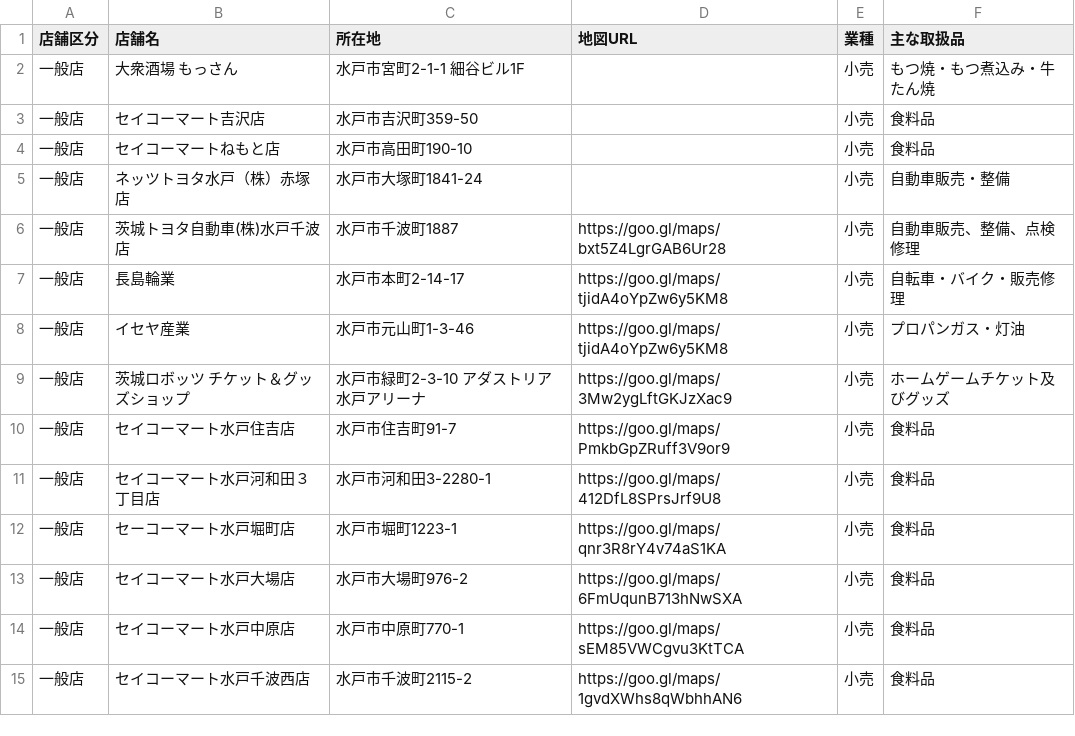
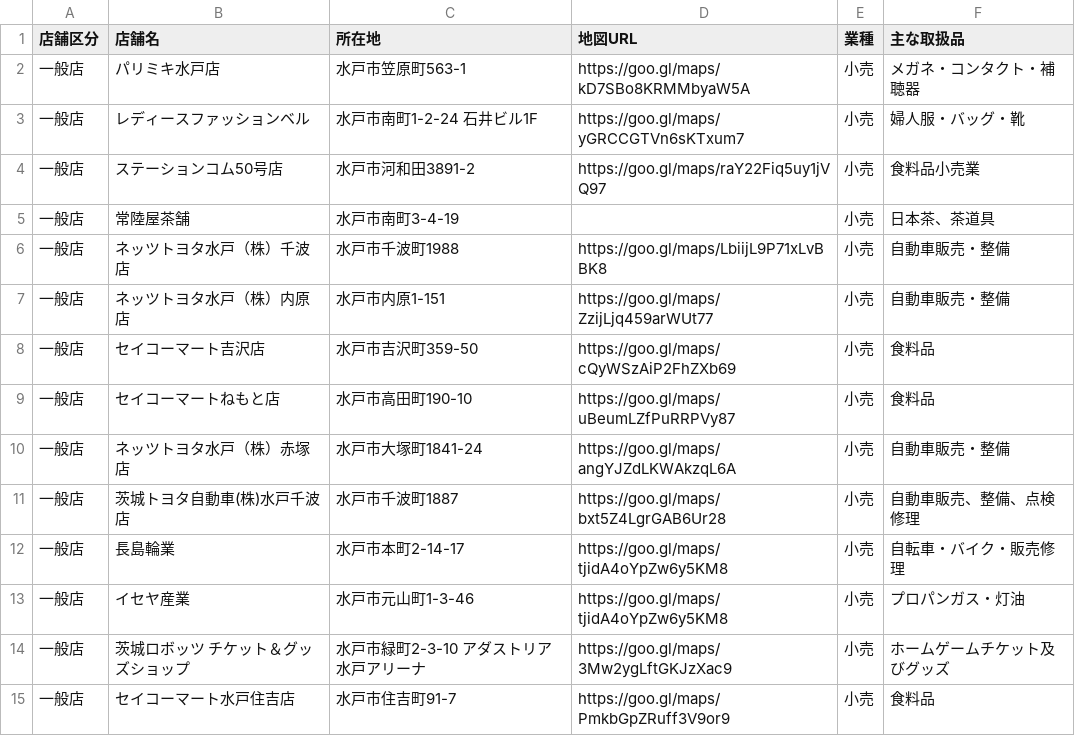
Before and after one commit to eru/mito-voucher-crawler, a CSV file: output/shop_category_小売.csv, drawn as a sheet; only a part is shown; the shorter side is filled out with more unchanged rows.

```diff
--- a/output/shop_category_小売.csv
+++ b/output/shop_category_小売.csv
@@ -1,6 +1,11 @@
 店舗区分,店舗名,所在地,地図URL,業種,主な取扱品
-一般店,大衆酒場　もっさん,水戸市宮町2-1-1 細谷ビル1F,,小売,もつ焼・もつ煮込み・牛たん焼
-一般店,セイコーマート吉沢店,水戸市吉沢町359-50,,小売,食料品
-一般店,セイコーマートねもと店,水戸市高田町190-10,,小売,食料品
-一般店,ネッツトヨタ水戸（株）赤塚店,水戸市大塚町1841-24,,小売,自動車販売・整備
+一般店,パリミキ水戸店,水戸市笠原町563-1,https://goo.gl/maps/kD7SBo8KRMMbyaW5A,小売,メガネ・コンタクト・補聴器
+一般店,レディースファッションベル,水戸市南町1-2-24 石井ビル1F,https://goo.gl/maps/yGRCCGTVn6sKTxum7,小売,婦人服・バッグ・靴
+一般店,ステーションコム50号店,水戸市河和田3891-2,https://goo.gl/maps/raY22Fiq5uy1jVQ97,小売,食料品小売業
+一般店,常陸屋茶舗,水戸市南町3-4-19,,小売,日本茶、茶道具
+一般店,ネッツトヨタ水戸（株）千波店,水戸市千波町1988,https://goo.gl/maps/LbiijL9P71xLvBBK8,小売,自動車販売・整備
+一般店,ネッツトヨタ水戸（株）内原店,水戸市内原1-151,https://goo.gl/maps/ZzijLjq459arWUt77,小売,自動車販売・整備
+一般店,セイコーマート吉沢店,水戸市吉沢町359-50,https://goo.gl/maps/cQyWSzAiP2FhZXb69,小売,食料品
+一般店,セイコーマートねもと店,水戸市高田町190-10,https://goo.gl/maps/uBeumLZfPuRRPVy87,小売,食料品
+一般店,ネッツトヨタ水戸（株）赤塚店,水戸市大塚町1841-24,https://goo.gl/maps/angYJZdLKWAkzqL6A,小売,自動車販売・整備
 一般店,茨城トヨタ自動車(株)水戸千波店,水戸市千波町1887,https://goo.gl/maps/bxt5Z4LgrGAB6Ur28,小売,自動車販売、整備、点検修理
```
Also changed, not shown: output/shop_all.csv, output/shop_category_飲食.csv, 2 other files.
